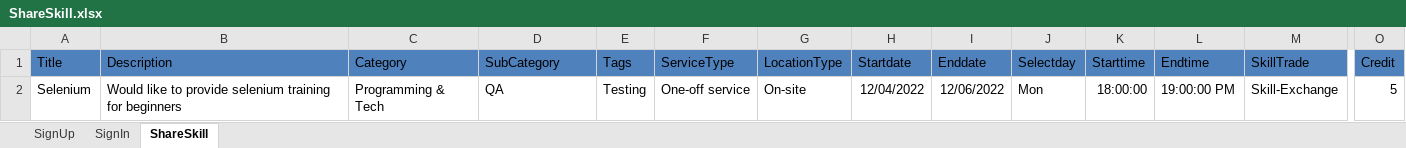
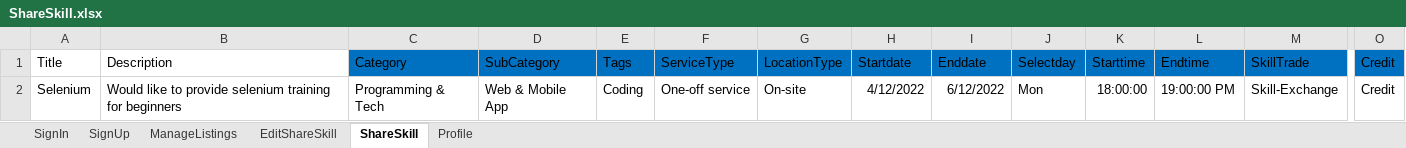
Before and after one commit to KhushPrajapati/MarsSeleniumStandard, an Excel workbook: MarsSeleniumStandard/ExcelData/ShareSkill.xlsx, sheet ShareSkill, drawn as a sheet; only a part is shown, gaps mark what is left out; values as stored, in another font and other column widths than the file's, no borders; the diff covers the shown part only; the diff names each change by its address in the sheet, - before the commit and + after, or states it on an @@ line.

```diff
--- a/MarsSeleniumStandard/ExcelData/ShareSkill.xlsx (sheet ShareSkill)
+++ b/MarsSeleniumStandard/ExcelData/ShareSkill.xlsx (sheet ShareSkill)
+sheet tab: ManageListings
+sheet tab: EditShareSkill
+sheet tab: Profile
@@ sheet tab order changed: SignIn | SignUp | ManageListings | EditShareSkill | ShareSkill | Profile @@
-A1:B1 fill: #4F81BD
+A1:B1 fill: none
-C1:O1 fill: #4F81BD
+C1:O1 fill: #0070C0
-D2 (SubCategory): QA
+D2 (SubCategory): Web & Mobile App
-E2 (Tags): Testing
+E2 (Tags): Coding
-H2 (Startdate): 12/04/2022
+H2 (Startdate): 4/12/2022
-I2 (Enddate): 12/06/2022
+I2 (Enddate): 6/12/2022
-O2 (Credit): 5
+O2 (Credit): Credit
```
Also changed, not shown: cell formats elsewhere in this sheet, 11 other files.
